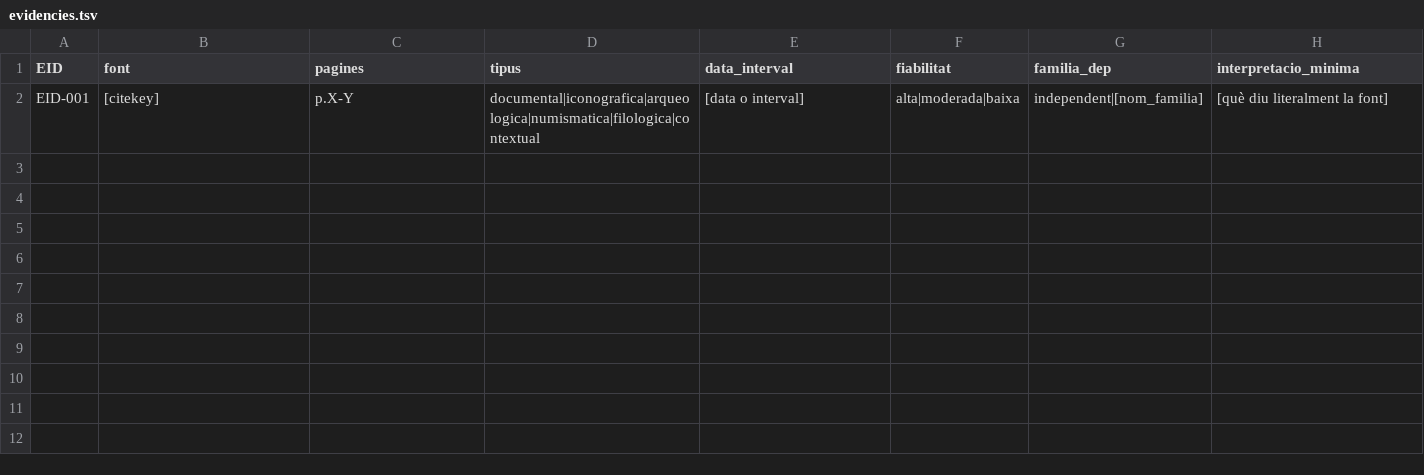
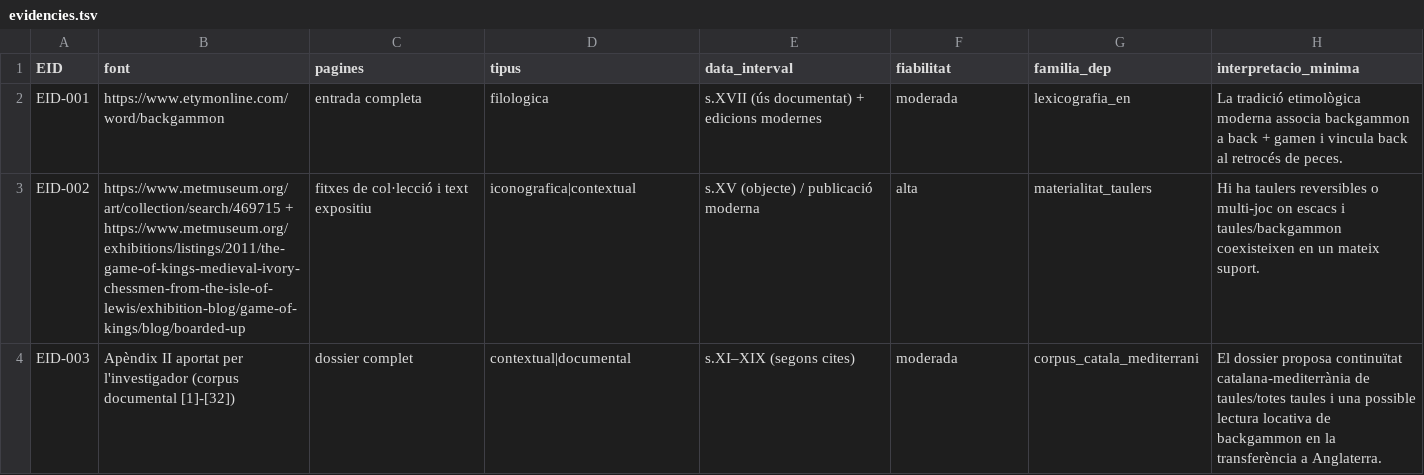
Before and after one commit to segueix/validaccio, a TSV file: evidence/evidencies.tsv, drawn as a sheet.

Commit message:
feat: load backgammon H1-H3 dossier into ACH workspace

```diff
--- a/evidence/evidencies.tsv
+++ b/evidence/evidencies.tsv
@@ -1,2 +1,4 @@
 EID	font	pagines	tipus	data_interval	fiabilitat	familia_dep	interpretacio_minima
-EID-001	[citekey]	p.X-Y	documental|iconografica|arqueologica|numismatica|filologica|contextual	[data o interval]	alta|moderada|baixa	independent|[nom_familia]	[què diu literalment la font]
+EID-001	https://www.etymonline.com/word/backgammon	entrada completa	filologica	s.XVII (ús documentat) + edicions modernes	moderada	lexicografia_en	La tradició etimològica moderna associa backgammon a back + gamen i vincula back al retrocés de peces.
+EID-002	https://www.metmuseum.org/art/collection/search/469715 + https://www.metmuseum.org/exhibitions/listings/2011/the-game-of-kings-medieval-ivory-chessmen-from-the-isle-of-lewis/exhibition-blog/game-of-kings/blog/boarded-up	fitxes de col·lecció i text expositiu	iconografica|contextual	s.XV (objecte) / publicació moderna	alta	materialitat_taulers	Hi ha taulers reversibles o multi-joc on escacs i taules/backgammon coexisteixen en un mateix suport.
+EID-003	Apèndix II aportat per l'investigador (corpus documental [1]-[32])	dossier complet	contextual|documental	s.XI–XIX (segons cites)	moderada	corpus_catala_mediterrani	El dossier proposa continuïtat catalana-mediterrània de taules/totes taules i una possible lectura locativa de backgammon en la transferència a Anglaterra.
```
Also changed, not shown: 3 other files.
